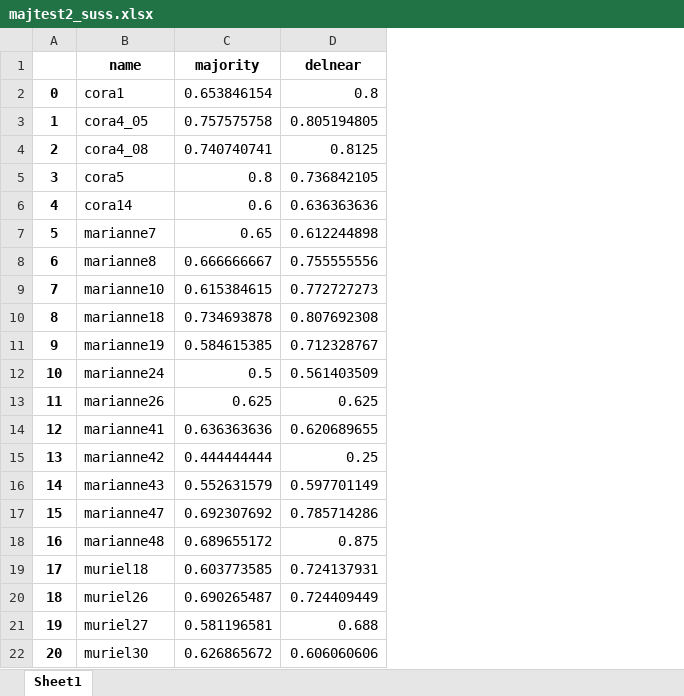
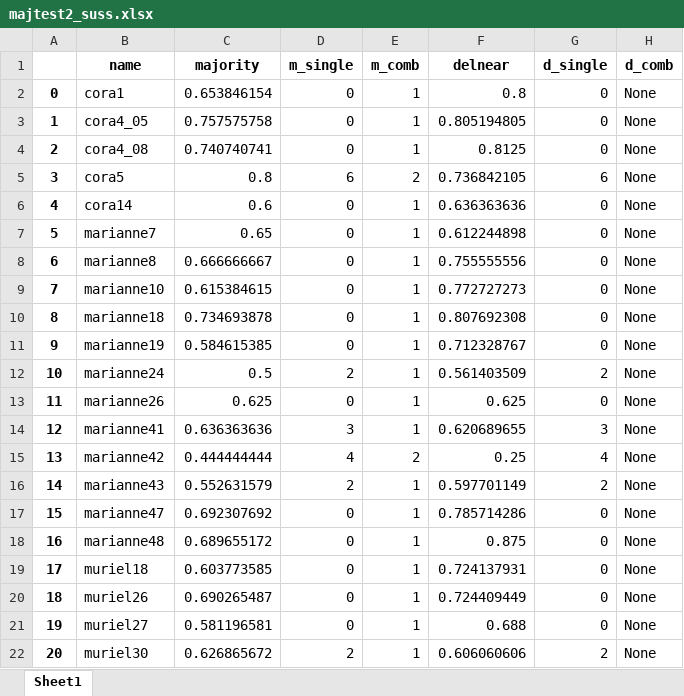
Before and after one commit to mosenco/CUSUMMO, an Excel workbook: outputFile/majtest2_suss.xlsx, sheet Sheet1, drawn as a sheet; values as stored, in another font and other column widths than the file's, no borders; the diff names each change by its address in the sheet, - before the commit and + after, or states it on an @@ line.

```diff
--- a/outputFile/majtest2_suss.xlsx (sheet Sheet1)
+++ b/outputFile/majtest2_suss.xlsx (sheet Sheet1)
+column D (m_single), rows 2-22: 0 | 0 | 0 | 6 | 0 | 0 | 0 | 0 | 0 | 0 | 2 | 0 | 3 | 4 | 2 | 0 | 0 | 0 | 0 | 0 | 2
+column E (m_comb), rows 2-22: 1 | 1 | 1 | 2 | 1 | 1 | 1 | 1 | 1 | 1 | 1 | 1 | 1 | 2 | 1 | 1 | 1 | 1 | 1 | 1 | 1
+column G (d_single), rows 2-22: 0 | 0 | 0 | 6 | 0 | 0 | 0 | 0 | 0 | 0 | 2 | 0 | 3 | 4 | 2 | 0 | 0 | 0 | 0 | 0 | 2
+column H (d_comb), rows 2-22: all None
```
Also changed, not shown: outputFile/pesatura.xlsx, 3 other files.
